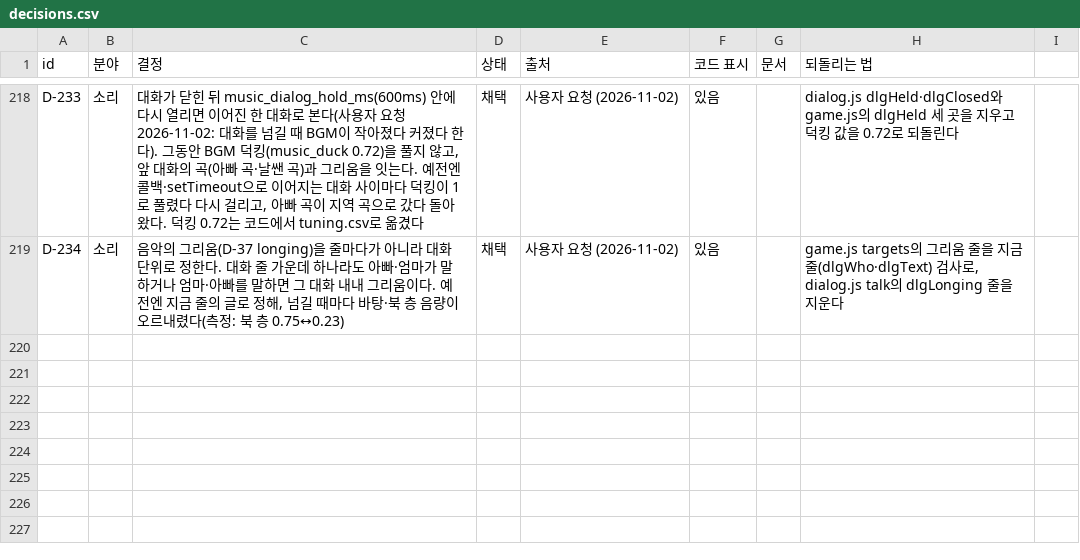
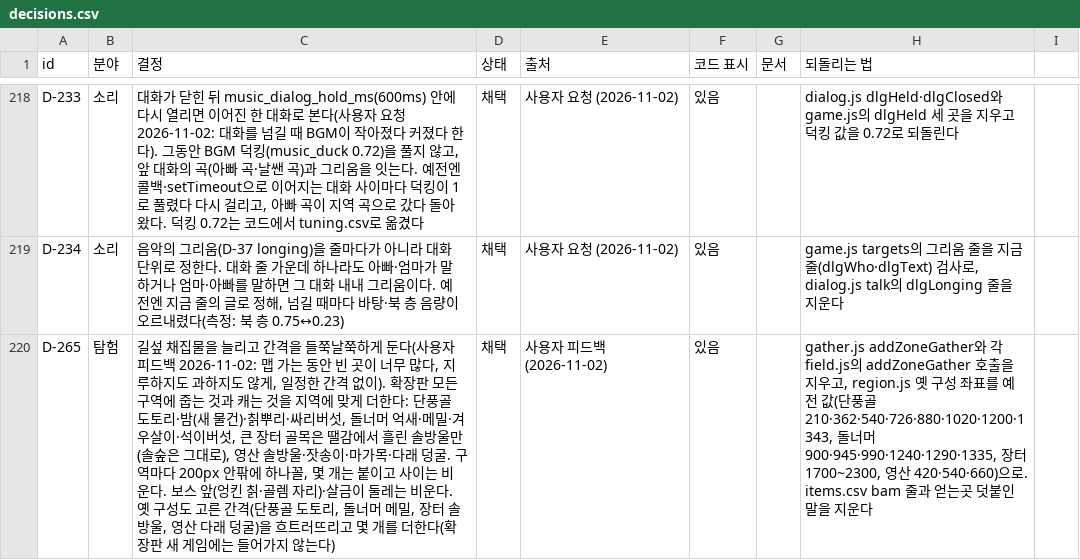
Before and after one commit to MATTTTJ/PACKOON, a CSV file: design/data/decisions.csv, drawn as a sheet; only a part is shown, gaps mark what is left out; the diff covers the shown part only; the diff names each change by its address in the sheet, - before the commit and + after, or states it on an @@ line.

```diff
--- a/design/data/decisions.csv
+++ b/design/data/decisions.csv
+row 220: D-265 | 탐험 | 길섶 채집물을 늘리고 간격을 들쭉날쭉하게 둔다(사용자 피드백 2026-11-02: 맵 가는 동안 빈 곳이 너무 많다, 지루하지도 과하지도 않게, 일정한 간격 없이). 확장판 모든 구역에 줍는 것과 캐는 것을 지역에 맞게 더한다: 단풍골 도토리·밤(새 물건)·칡뿌리·싸리버섯, 돌너머 억새·메밀·겨우살이·석이버섯, 큰 장터 골목은 땔감에서 흘린 솔방울만(솔숲은 그대로), 영산 솔방울·잣송이·마가목·다래 덩굴. 구역마다 200px 안팎에 하나꼴, 몇 개는 붙이고 사이는 비운다. 보스 앞(엉킨 칡·골렘 자리)·살금이 둘레는 비운다. 옛 구성도 고른 간격(단풍골 도토리, 돌너머 메밀, 장터 솔방울, 영산 다래 덩굴)을 흐트러뜨리고 몇 개를 더한다(확장판 새 게임에는 들어가지 않는다) | 채택 | 사용자 피드백 (2026-11-02) | 있음 |  | gather.js addZoneGather와 각 field.js의 addZoneGather 호출을 지우고, region.js 옛 구성 좌표를 예전 값(단풍골 210·362·540·726·880·1020·1200·1343, 돌너머 900·945·990·1240·1290·1335, 장터 1700~2300, 영산 420·540·660)으로. items.csv bam 줄과 얻는곳 덧붙인 말을 지운다
```
Also changed, not shown: 1 added row and 1 edited cell elsewhere in this file, design/data/items.csv, design/data/minigames.csv, 16 other files.
